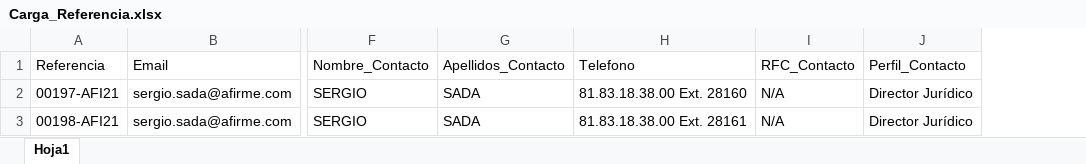
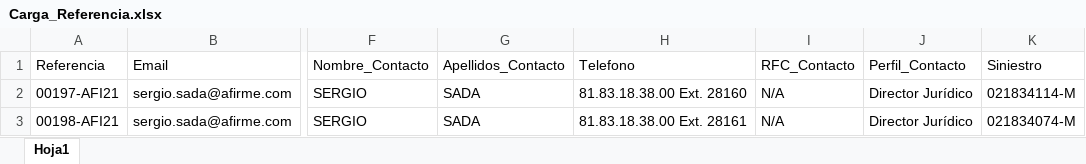
Before and after one commit to 3573B4/WebItNow, an Excel workbook: itnowstorage/Carga_Referencia.xlsx, sheet Hoja1, drawn as a sheet; only a part is shown, gaps mark what is left out; values as stored, in another font and other column widths than the file's, no borders; the diff names each change by its address in the sheet, - before the commit and + after, or states it on an @@ line.

Commit message:
carga archivos Excel

```diff
--- a/itnowstorage/Carga_Referencia.xlsx (sheet Hoja1)
+++ b/itnowstorage/Carga_Referencia.xlsx (sheet Hoja1)
+column K (Siniestro), rows 2-3: 021834114-M | 021834074-M
```
Also changed, not shown: 3 other files.
